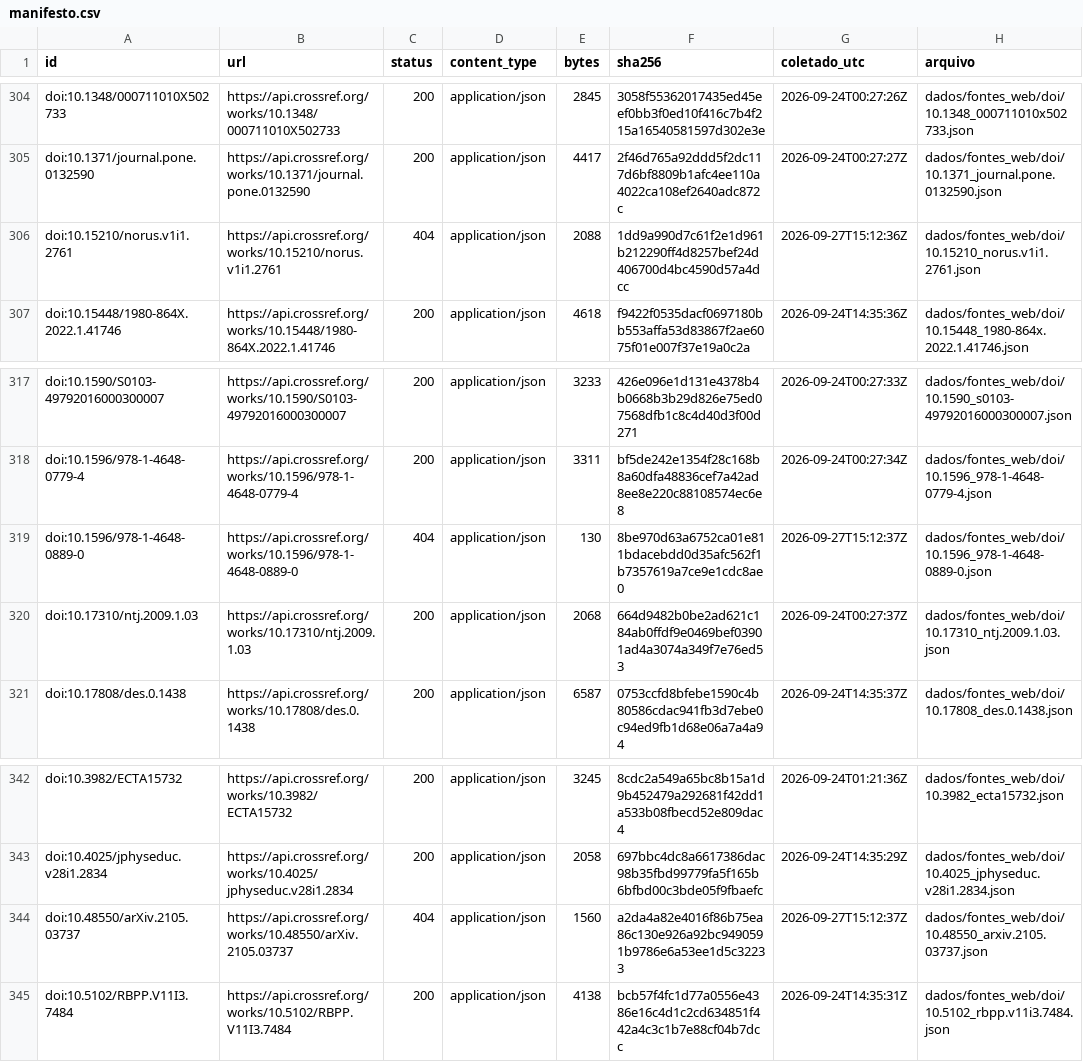
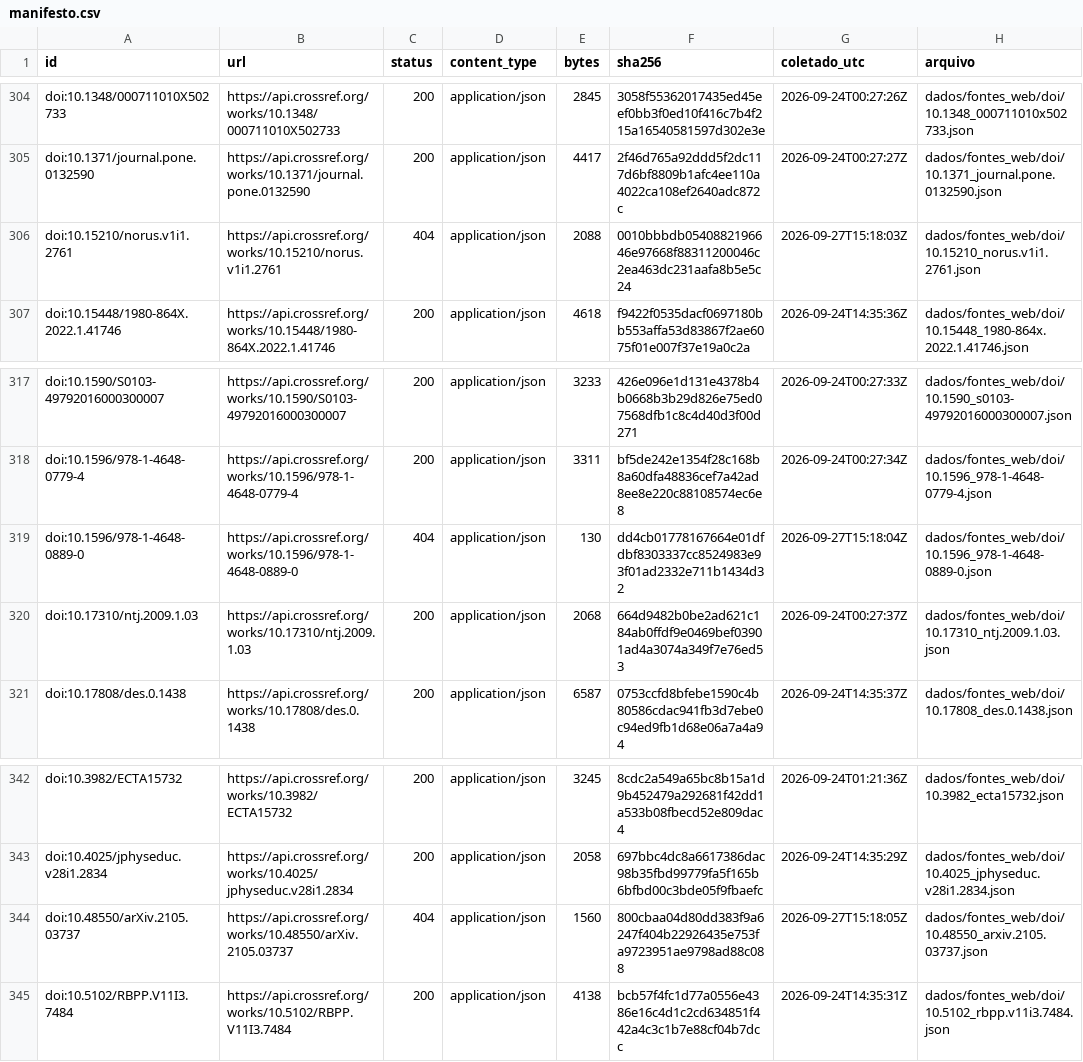
Before and after one commit to fcarva/aval-pol, a CSV file: dados/fontes_web/manifesto.csv, drawn as a sheet; only a part is shown, gaps mark what is left out.

```diff
--- a/dados/fontes_web/manifesto.csv
+++ b/dados/fontes_web/manifesto.csv
@@ -305,3 +305,3 @@ doi:10.1348/000711010X502733,https://api.crossref.org/works/10.1348/000711010X50
 doi:10.1371/journal.pone.0132590,https://api.crossref.org/works/10.1371/journal.pone.0132590,200,application/json,4417,2f46d765a92ddd5f2dc117d6bf8809b1afc4ee110a4022ca108ef2640adc872c,2026-09-24T00:27:27Z,dados/fontes_web/doi/10.1371_journal.pone.0132590.json
-doi:10.15210/norus.v1i1.2761,https://api.crossref.org/works/10.15210/norus.v1i1.2761,404,application/json,2088,1dd9a990d7c61f2e1d961b212290ff4d8257bef24d406700d4bc4590d57a4dcc,2026-09-27T15:12:36Z,dados/fontes_web/doi/10.15210_norus.v1i1.2761.json
+doi:10.15210/norus.v1i1.2761,https://api.crossref.org/works/10.15210/norus.v1i1.2761,404,application/json,2088,0010bbbdb0540882196646e97668f88311200046c2ea463dc231aafa8b5e5c24,2026-09-27T15:18:03Z,dados/fontes_web/doi/10.15210_norus.v1i1.2761.json
 doi:10.15448/1980-864X.2022.1.41746,https://api.crossref.org/works/10.15448/1980-864X.2022.1.41746,200,application/json,4618,f9422f0535dacf0697180bb553affa53d83867f2ae6075f01e007f37e19a0c2a,2026-09-24T14:35:36Z,dados/fontes_web/doi/10.15448_1980-864x.2022.1.41746.json
@@ -318,3 +318,3 @@ doi:10.1590/S0103-49792016000300007,https://api.crossref.org/works/10.1590/S0103
 doi:10.1596/978-1-4648-0779-4,https://api.crossref.org/works/10.1596/978-1-4648-0779-4,200,application/json,3311,bf5de242e1354f28c168b8a60dfa48836cef7a42ad8ee8e220c88108574ec6e8,2026-09-24T00:27:34Z,dados/fontes_web/doi/10.1596_978-1-4648-0779-4.json
-doi:10.1596/978-1-4648-0889-0,https://api.crossref.org/works/10.1596/978-1-4648-0889-0,404,application/json,130,8be970d63a6752ca01e811bdacebdd0d35afc562f1b7357619a7ce9e1cdc8ae0,2026-09-27T15:12:37Z,dados/fontes_web/doi/10.1596_978-1-4648-0889-0.json
+doi:10.1596/978-1-4648-0889-0,https://api.crossref.org/works/10.1596/978-1-4648-0889-0,404,application/json,130,dd4cb01778167664e01dfdbf8303337cc8524983e93f01ad2332e711b1434d32,2026-09-27T15:18:04Z,dados/fontes_web/doi/10.1596_978-1-4648-0889-0.json
 doi:10.17310/ntj.2009.1.03,https://api.crossref.org/works/10.17310/ntj.2009.1.03,200,application/json,2068,664d9482b0be2ad621c184ab0ffdf9e0469bef03901ad4a3074a349f7e76ed53,2026-09-24T00:27:37Z,dados/fontes_web/doi/10.17310_ntj.2009.1.03.json
@@ -343,3 +343,3 @@ doi:10.3982/ECTA15732,https://api.crossref.org/works/10.3982/ECTA15732,200,appli
 doi:10.4025/jphyseduc.v28i1.2834,https://api.crossref.org/works/10.4025/jphyseduc.v28i1.2834,200,application/json,2058,697bbc4dc8a6617386dac98b35fbd99779fa5f165b6bfbd00c3bde05f9fbaefc,2026-09-24T14:35:29Z,dados/fontes_web/doi/10.4025_jphyseduc.v28i1.2834.json
-doi:10.48550/arXiv.2105.03737,https://api.crossref.org/works/10.48550/arXiv.2105.03737,404,application/json,1560,a2da4a82e4016f86b75ea86c130e926a92bc9490591b9786e6a53ee1d5c32233,2026-09-27T15:12:37Z,dados/fontes_web/doi/10.48550_arxiv.2105.03737.json
+doi:10.48550/arXiv.2105.03737,https://api.crossref.org/works/10.48550/arXiv.2105.03737,404,application/json,1560,800cbaa04d80dd383f9a6247f404b22926435e753fa9723951ae9798ad88c088,2026-09-27T15:18:05Z,dados/fontes_web/doi/10.48550_arxiv.2105.03737.json
 doi:10.5102/RBPP.V11I3.7484,https://api.crossref.org/works/10.5102/RBPP.V11I3.7484,200,application/json,4138,bcb57f4fc1d77a0556e4386e16c4d1c2cd634851f442a4c3c1b7e88cf04b7dcc,2026-09-24T14:35:31Z,dados/fontes_web/doi/10.5102_rbpp.v11i3.7484.json
```
Also changed, not shown: 3 other files.
